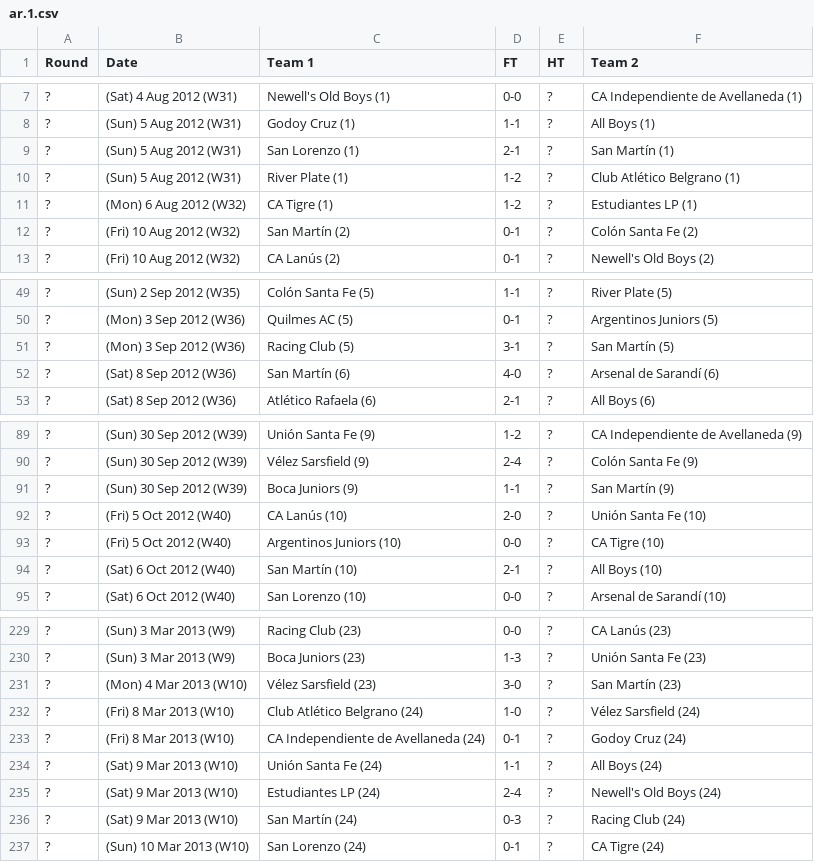
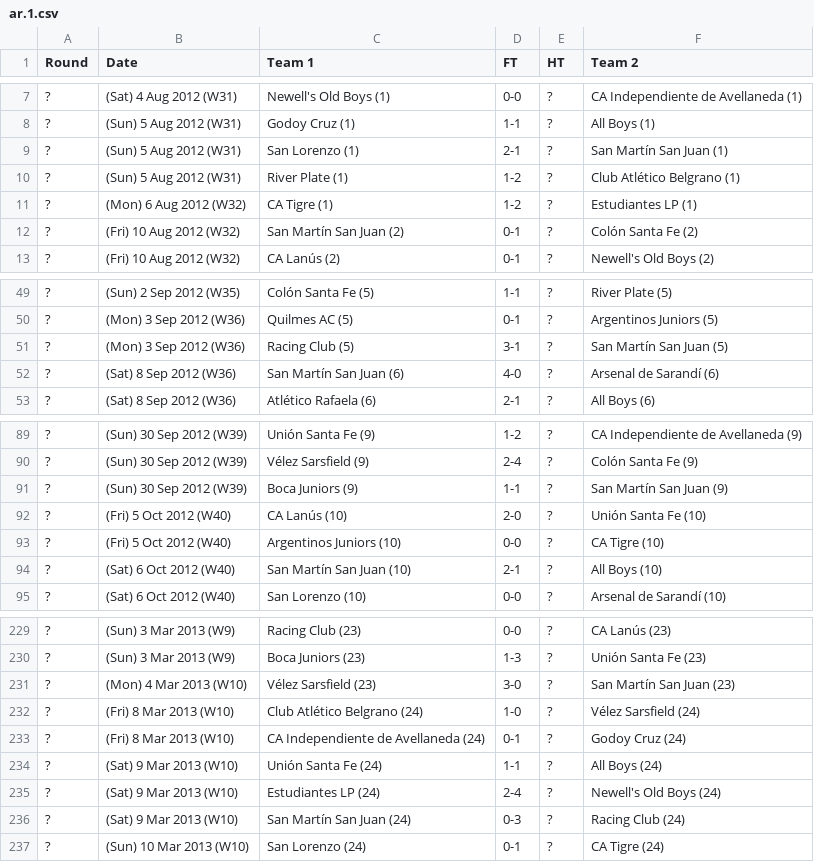
Before and after one commit to footballcsv/world, a CSV file: 2012-13/ar.1.csv, drawn as a sheet; only a part is shown, gaps mark what is left out; the diff covers the shown part only.

```diff
--- a/2012-13/ar.1.csv
+++ b/2012-13/ar.1.csv
@@ -8,6 +8,6 @@ Round,Date,Team 1,FT,HT,Team 2
 ?,(Sun) 5 Aug 2012 (W31),Godoy Cruz (1),1-1,?,All Boys (1)
-?,(Sun) 5 Aug 2012 (W31),San Lorenzo (1),2-1,?,San Martín (1)
+?,(Sun) 5 Aug 2012 (W31),San Lorenzo (1),2-1,?,San Martín San Juan (1)
 ?,(Sun) 5 Aug 2012 (W31),River Plate (1),1-2,?,Club Atlético Belgrano (1)
 ?,(Mon) 6 Aug 2012 (W32),CA Tigre (1),1-2,?,Estudiantes LP (1)
-?,(Fri) 10 Aug 2012 (W32),San Martín (2),0-1,?,Colón Santa Fe (2)
+?,(Fri) 10 Aug 2012 (W32),San Martín San Juan (2),0-1,?,Colón Santa Fe (2)
 ?,(Fri) 10 Aug 2012 (W32),CA Lanús (2),0-1,?,Newell's Old Boys (2)
@@ -50,4 +50,4 @@ Round,Date,Team 1,FT,HT,Team 2
 ?,(Mon) 3 Sep 2012 (W36),Quilmes AC (5),0-1,?,Argentinos Juniors (5)
-?,(Mon) 3 Sep 2012 (W36),Racing Club (5),3-1,?,San Martín (5)
-?,(Sat) 8 Sep 2012 (W36),San Martín (6),4-0,?,Arsenal de Sarandí (6)
+?,(Mon) 3 Sep 2012 (W36),Racing Club (5),3-1,?,San Martín San Juan (5)
+?,(Sat) 8 Sep 2012 (W36),San Martín San Juan (6),4-0,?,Arsenal de Sarandí (6)
 ?,(Sat) 8 Sep 2012 (W36),Atlético Rafaela (6),2-1,?,All Boys (6)
@@ -90,6 +90,6 @@ Round,Date,Team 1,FT,HT,Team 2
 ?,(Sun) 30 Sep 2012 (W39),Vélez Sarsfield (9),2-4,?,Colón Santa Fe (9)
-?,(Sun) 30 Sep 2012 (W39),Boca Juniors (9),1-1,?,San Martín (9)
+?,(Sun) 30 Sep 2012 (W39),Boca Juniors (9),1-1,?,San Martín San Juan (9)
 ?,(Fri) 5 Oct 2012 (W40),CA Lanús (10),2-0,?,Unión Santa Fe (10)
 ?,(Fri) 5 Oct 2012 (W40),Argentinos Juniors (10),0-0,?,CA Tigre (10)
-?,(Sat) 6 Oct 2012 (W40),San Martín (10),2-1,?,All Boys (10)
+?,(Sat) 6 Oct 2012 (W40),San Martín San Juan (10),2-1,?,All Boys (10)
 ?,(Sat) 6 Oct 2012 (W40),San Lorenzo (10),0-0,?,Arsenal de Sarandí (10)
@@ -230,3 +230,3 @@ Round,Date,Team 1,FT,HT,Team 2
 ?,(Sun) 3 Mar 2013 (W9),Boca Juniors (23),1-3,?,Unión Santa Fe (23)
-?,(Mon) 4 Mar 2013 (W10),Vélez Sarsfield (23),3-0,?,San Martín (23)
+?,(Mon) 4 Mar 2013 (W10),Vélez Sarsfield (23),3-0,?,San Martín San Juan (23)
 ?,(Fri) 8 Mar 2013 (W10),Club Atlético Belgrano (24),1-0,?,Vélez Sarsfield (24)
@@ -235,3 +235,3 @@ Round,Date,Team 1,FT,HT,Team 2
 ?,(Sat) 9 Mar 2013 (W10),Estudiantes LP (24),2-4,?,Newell's Old Boys (24)
-?,(Sat) 9 Mar 2013 (W10),San Martín (24),0-3,?,Racing Club (24)
+?,(Sat) 9 Mar 2013 (W10),San Martín San Juan (24),0-3,?,Racing Club (24)
 ?,(Sun) 10 Mar 2013 (W10),San Lorenzo (24),0-1,?,CA Tigre (24)
```
Also changed, not shown: 30 edited cells elsewhere in this file, 2015/ar.1.csv, 2016-17/ar.1.csv, 3 other files.
